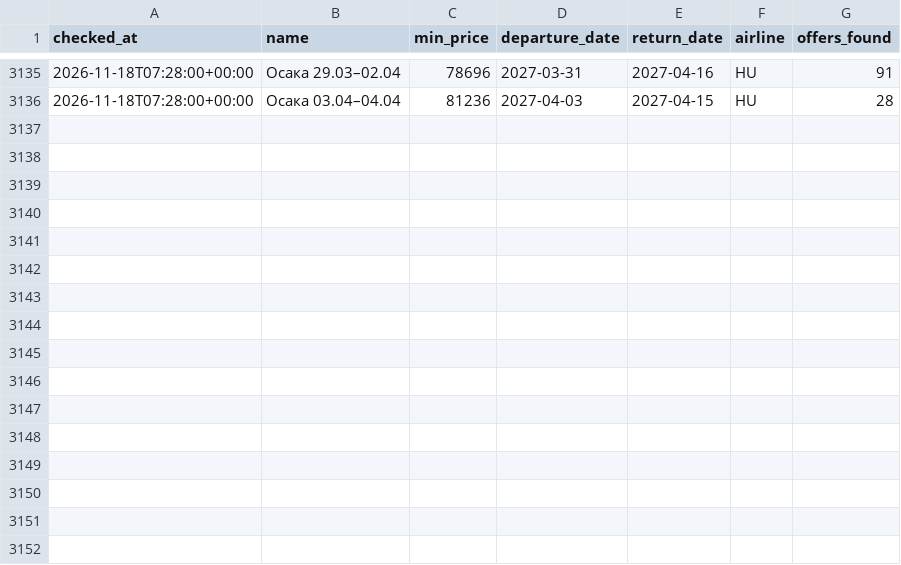
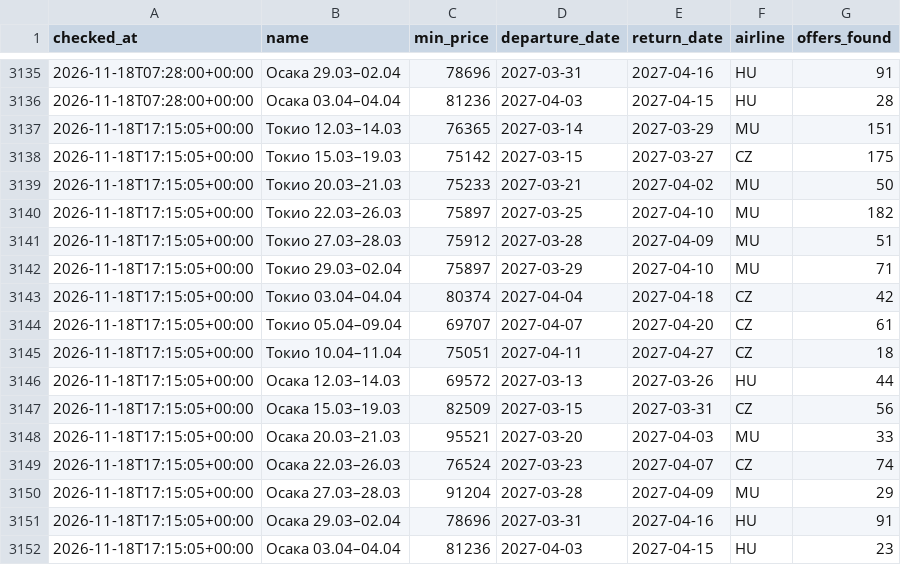
Before and after one commit to djandtty/custom-bot-checker, a CSV file: history.csv, drawn as a sheet; only a part is shown, gaps mark what is left out.

```diff
--- a/history.csv
+++ b/history.csv
@@ -3136 +3136,17 @@ checked_at,name,min_price,departure_date,return_date,airline,offers_found
 2026-11-18T07:28:00+00:00,Осака 03.04–04.04,81236,2027-04-03,2027-04-15,HU,28
+2026-11-18T17:15:05+00:00,Токио 12.03–14.03,76365,2027-03-14,2027-03-29,MU,151
+2026-11-18T17:15:05+00:00,Токио 15.03–19.03,75142,2027-03-15,2027-03-27,CZ,175
+2026-11-18T17:15:05+00:00,Токио 20.03–21.03,75233,2027-03-21,2027-04-02,MU,50
+2026-11-18T17:15:05+00:00,Токио 22.03–26.03,75897,2027-03-25,2027-04-10,MU,182
+2026-11-18T17:15:05+00:00,Токио 27.03–28.03,75912,2027-03-28,2027-04-09,MU,51
+2026-11-18T17:15:05+00:00,Токио 29.03–02.04,75897,2027-03-29,2027-04-10,MU,71
+2026-11-18T17:15:05+00:00,Токио 03.04–04.04,80374,2027-04-04,2027-04-18,CZ,42
+2026-11-18T17:15:05+00:00,Токио 05.04–09.04,69707,2027-04-07,2027-04-20,CZ,61
+2026-11-18T17:15:05+00:00,Токио 10.04–11.04,75051,2027-04-11,2027-04-27,CZ,18
+2026-11-18T17:15:05+00:00,Осака 12.03–14.03,69572,2027-03-13,2027-03-26,HU,44
+2026-11-18T17:15:05+00:00,Осака 15.03–19.03,82509,2027-03-15,2027-03-31,CZ,56
+2026-11-18T17:15:05+00:00,Осака 20.03–21.03,95521,2027-03-20,2027-04-03,MU,33
+2026-11-18T17:15:05+00:00,Осака 22.03–26.03,76524,2027-03-23,2027-04-07,CZ,74
+2026-11-18T17:15:05+00:00,Осака 27.03–28.03,91204,2027-03-28,2027-04-09,MU,29
+2026-11-18T17:15:05+00:00,Осака 29.03–02.04,78696,2027-03-31,2027-04-16,HU,91
+2026-11-18T17:15:05+00:00,Осака 03.04–04.04,81236,2027-04-03,2027-04-15,HU,23
```
Also changed, not shown: 1 other file.
